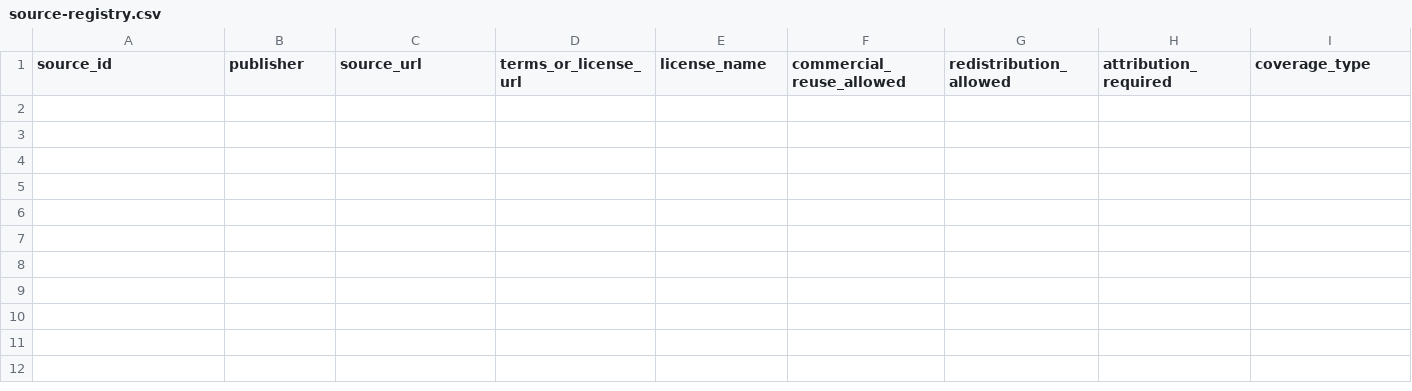
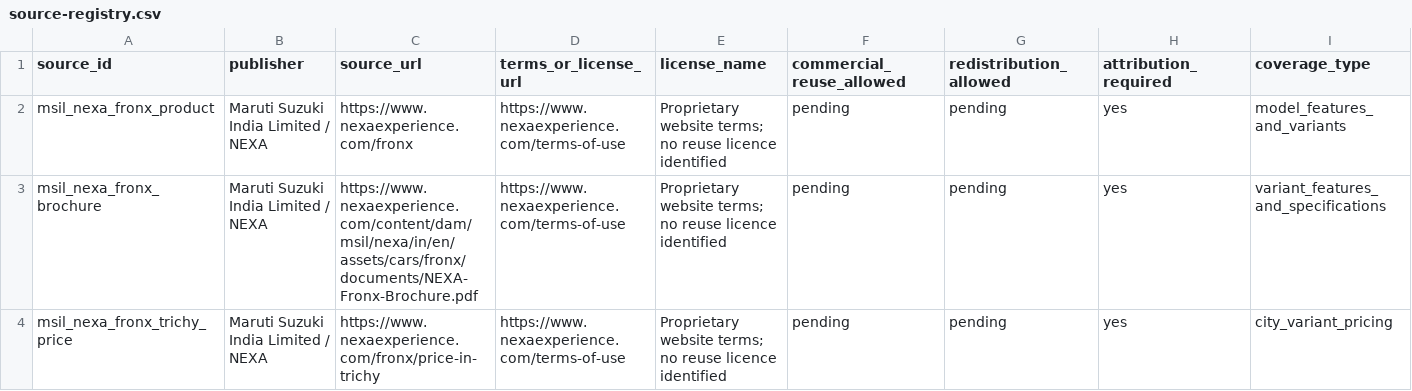
Before and after one commit to itrunks/motivo, a CSV file: data/source-registry.csv, drawn as a sheet; only a part is shown; rows hold the shown columns only; the diff names each change by its address in the sheet, - before the commit and + after, or states it on an @@ line.

Commit message:
Register FRONX sources with reuse rights pending

```diff
--- a/data/source-registry.csv
+++ b/data/source-registry.csv
+row 2: msil_nexa_fronx_product | Maruti Suzuki India Limited / NEXA | https://www.nexaexperience.com/fronx | https://www.nexaexperience.com/terms-of-use | Proprietary website terms; no reuse licence identified | pending | pending | yes | model_features_and_variants
+row 3: msil_nexa_fronx_brochure | Maruti Suzuki India Limited / NEXA | https://www.nexaexperience.com/content/dam/msil/nexa/in/en/assets/cars/fronx/documents/NEXA-Fronx-Brochure.pdf | https://www.nexaexperience.com/terms-of-use | Proprietary website terms; no reuse licence identified | pending | pending | yes | variant_features_and_specifications
+row 4: msil_nexa_fronx_trichy_price | Maruti Suzuki India Limited / NEXA | https://www.nexaexperience.com/fronx/price-in-trichy | https://www.nexaexperience.com/terms-of-use | Proprietary website terms; no reuse licence identified | pending | pending | yes | city_variant_pricing
```
